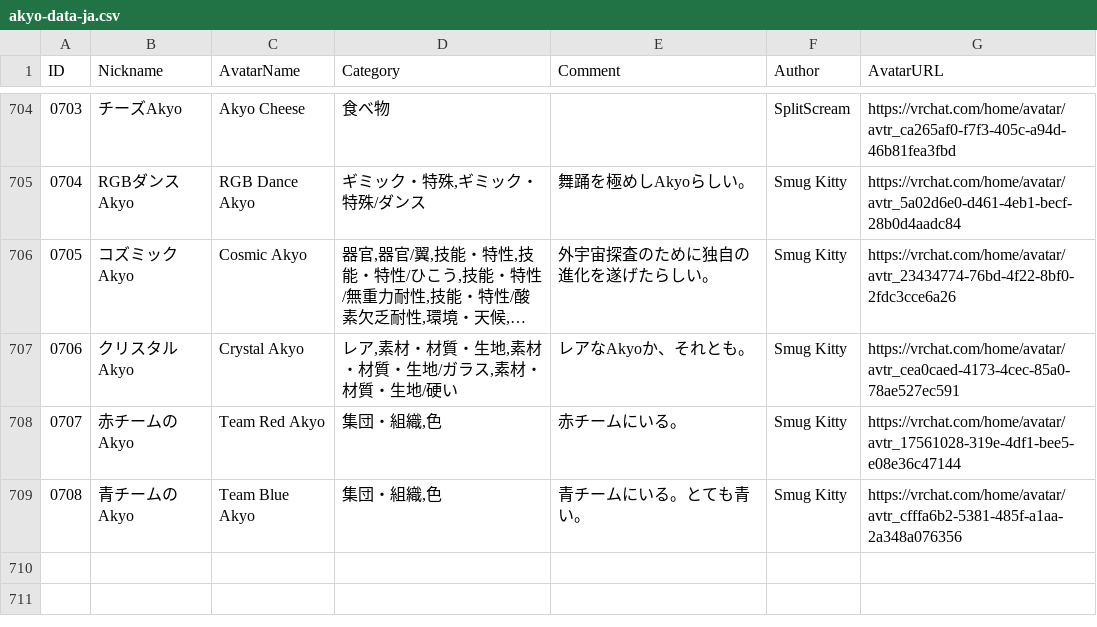
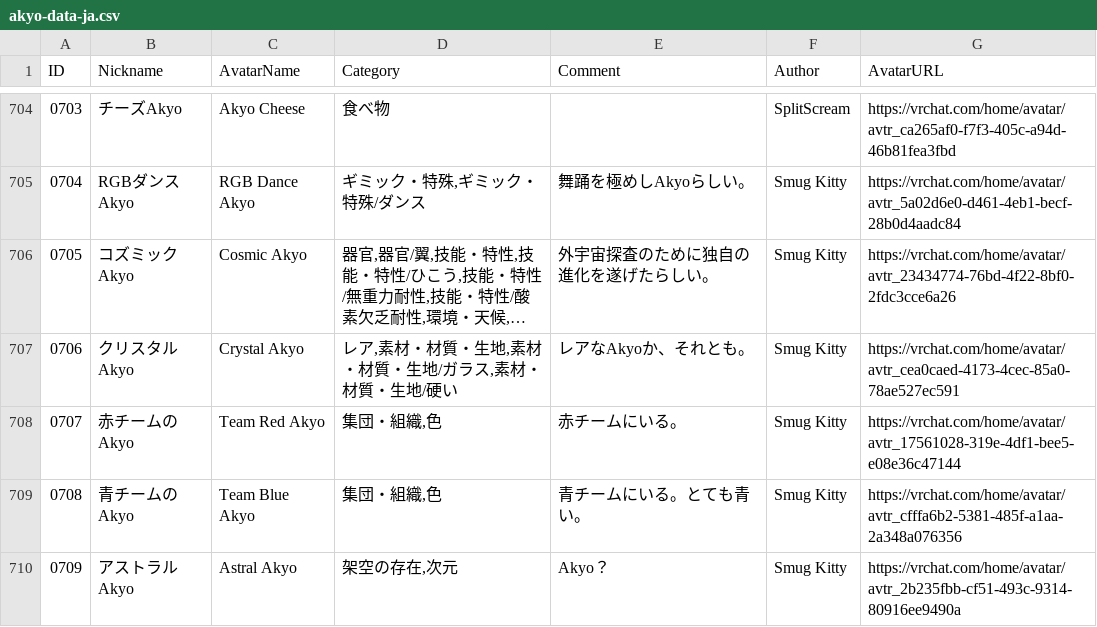
Before and after one commit to rad-vrc/Akyodex, a CSV file: data/akyo-data-ja.csv, drawn as a sheet; only a part is shown, gaps mark what is left out; long unchanged cells end in ….

Commit message:
Add Akyo #0709: Astral Akyo

```diff
--- a/data/akyo-data-ja.csv
+++ b/data/akyo-data-ja.csv
@@ -709 +709,2 @@
 "0708","青チームのAkyo","Team Blue Akyo","集団・組織,色","青チームにいる。とても青い。","Smug Kitty","https://vrchat.com/home/avatar/avtr_cfffa6b2-5381-485f-a1aa-2a348a076356"
+"0709","アストラルAkyo","Astral Akyo","架空の存在,次元","Akyo？","Smug Kitty","https://vrchat.com/home/avatar/avtr_2b235fbb-cf51-493c-9314-80916ee9490a"
```
